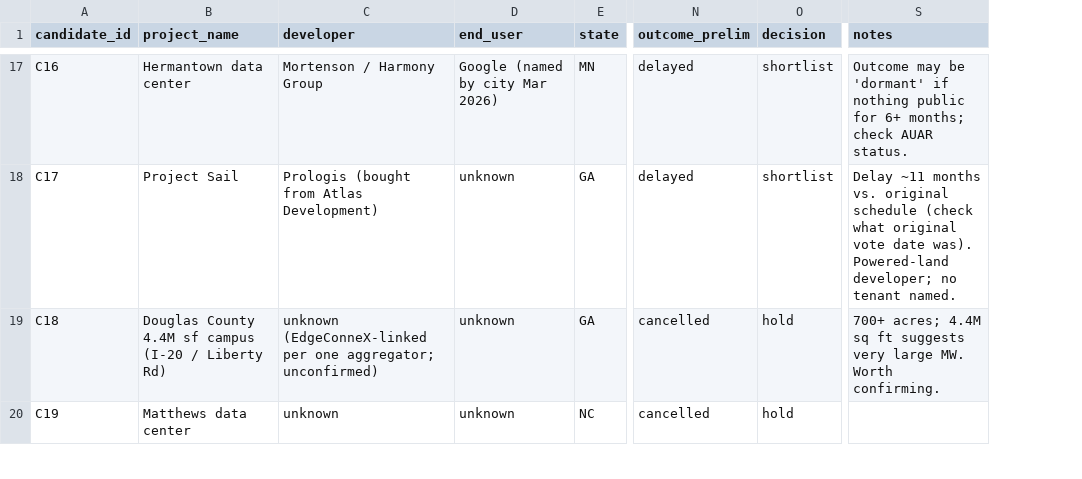
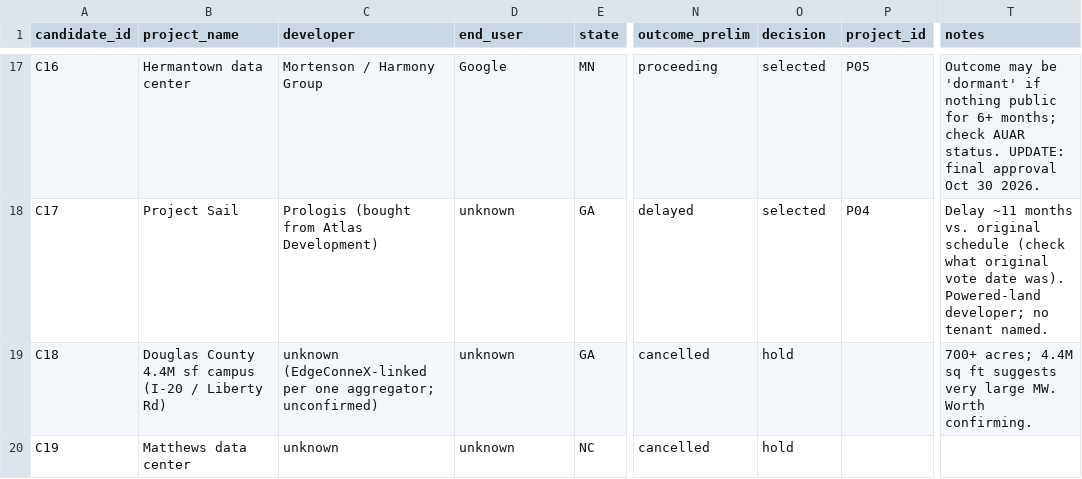
Before and after one commit to ashucashew/local_datacenter_opposition_analysis, a CSV file: data/candidates_log.csv, drawn as a sheet; only a part is shown, gaps mark what is left out; addresses are those after the commit; the diff covers the shown part only; the diff names each change by its address in the sheet, - before the commit and + after, or states it on an @@ line.

```diff
--- a/data/candidates_log.csv
+++ b/data/candidates_log.csv
+column P (project_id), rows 17-18: P05 | P04
-D17 (end_user): Google (named by city Mar 2026)
+D17 (end_user): Google
-N17 (outcome_prelim): delayed
+N17 (outcome_prelim): proceeding
-O17:O18 (decision): shortlist
+O17:O18 (decision): selected
-T17 (notes): …AUAR status.
+T17 (notes): …AUAR status. UPDATE: final approval Oct 30 2026.
```
Also changed, not shown: 4 added rows and 71 edited cells elsewhere in this file, 2 other files.
